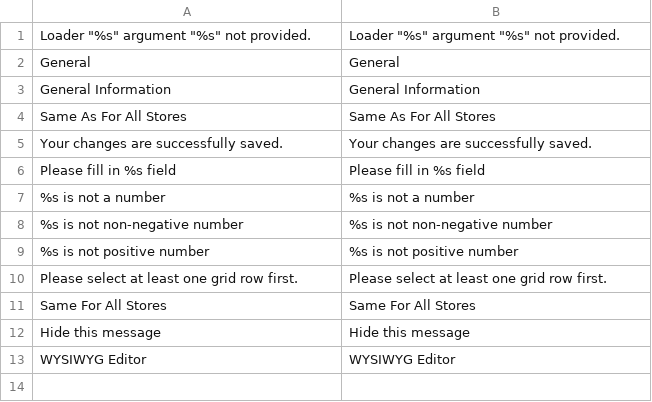
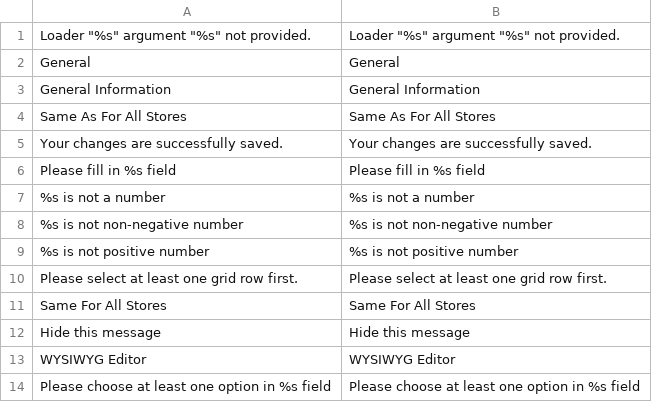
Before and after one commit to osmianski/manadev-magento, a CSV file: extensions/Mana/Admin/translate.csv, drawn as a sheet; the diff names each change by its address in the sheet, - before the commit and + after, or states it on an @@ line.

```diff
--- a/extensions/Mana/Admin/translate.csv
+++ b/extensions/Mana/Admin/translate.csv
+row 14: Please choose at least one option in %s field | Please choose at least one option in %s field
```
Also changed, not shown: extensions/Mana/AttributePage/translate.csv, 25 other files.
